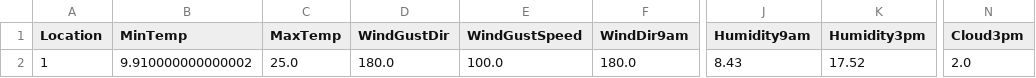
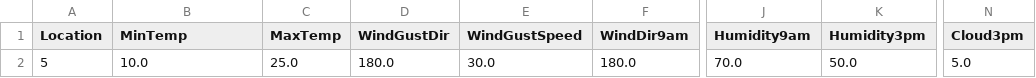
Before and after one commit to lgeorges1234/DEC24_MLOPS_METEO, a CSV file: app/api/data/prepared_data/daily_row_prediction_cleaned.csv, drawn as a sheet; only a part is shown, gaps mark what is left out; the diff names each change by its address in the sheet, - before the commit and + after, or states it on an @@ line.

```diff
--- a/app/api/data/prepared_data/daily_row_prediction_cleaned.csv
+++ b/app/api/data/prepared_data/daily_row_prediction_cleaned.csv
-A2 (Location): 1
+A2 (Location): 5
-B2 (MinTemp): 9.910000000000002
+B2 (MinTemp): 10.0
-E2 (WindGustSpeed): 100.0
+E2 (WindGustSpeed): 30.0
-J2 (Humidity9am): 8.43
+J2 (Humidity9am): 70.0
-K2 (Humidity3pm): 17.52
+K2 (Humidity3pm): 50.0
-N2 (Cloud3pm): 2.0
+N2 (Cloud3pm): 5.0
```
Also changed, not shown: app/api/data/prepared_data/y_train.csv, app/raw_data/prediction_raw_data/daily_row_prediction.csv, 11 other files.
